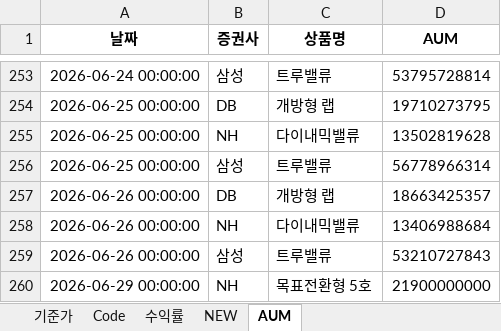
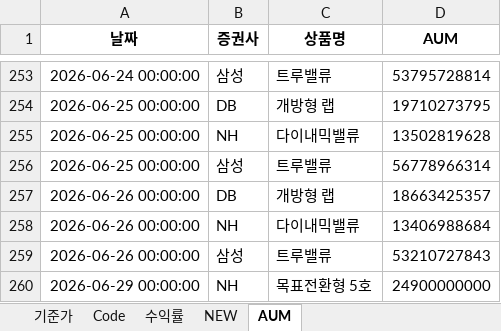
Before and after one commit to sisyphe10/Antigravity_Market_Dashboard, an Excel workbook: Wrap_NAV.xlsx, sheet AUM, drawn as a sheet; only a part is shown, gaps mark what is left out; values as stored, in another font and other column widths than the file's, no borders; the diff names each change by its address in the sheet, - before the commit and + after, or states it on an @@ line.

Commit message:
update: Wrap_NAV.xlsx (2026-06-29 13:48)

```diff
--- a/Wrap_NAV.xlsx (sheet AUM)
+++ b/Wrap_NAV.xlsx (sheet AUM)
-D260 (AUM): 21900000000
+D260 (AUM): 24900000000
```
